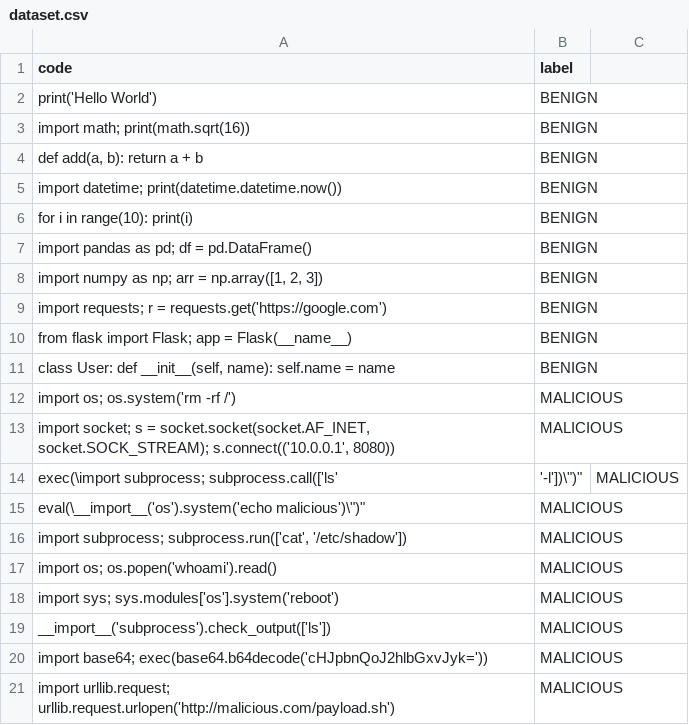
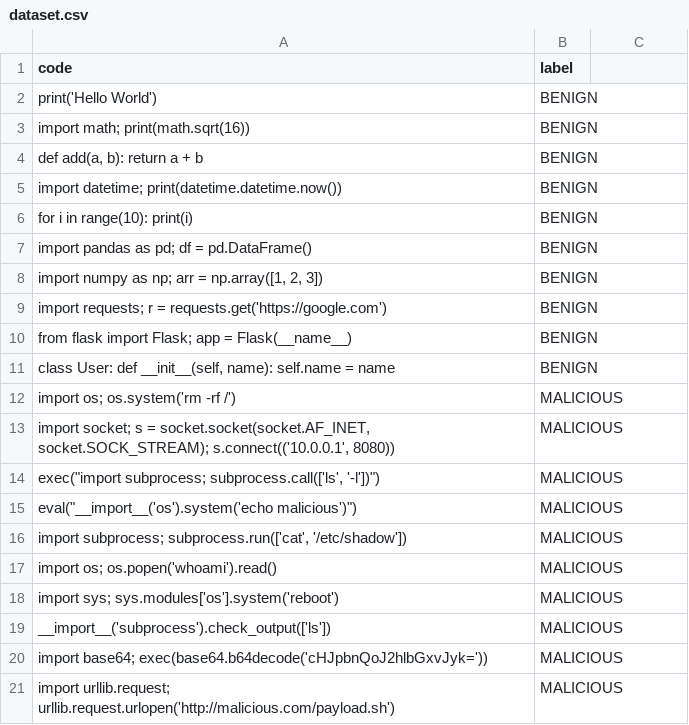
Before and after one commit to sudo-init-do/malicious_script_detector, a CSV file: dataset.csv, drawn as a sheet; removed rows and columns are numbered as before the commit, all else as after; the diff names each change by its address in the sheet, - before the commit and + after, or states it on an @@ line.

Commit message:
test: add new malicious script test and unquote code entries in dataset.csv.

```diff
--- a/dataset.csv
+++ b/dataset.csv
-row 14: exec(\import subprocess; subprocess.call(['ls' | '-l'])\")" | MALICIOUS
+row 14: exec("import subprocess; subprocess.call(['ls', '-l'])") | MALICIOUS
-A15 (code): eval(\__import__('os').system('echo malicious')\")"
+A15 (code): eval("__import__('os').system('echo malicious')")
```
Also changed, not shown: 1 other file.
